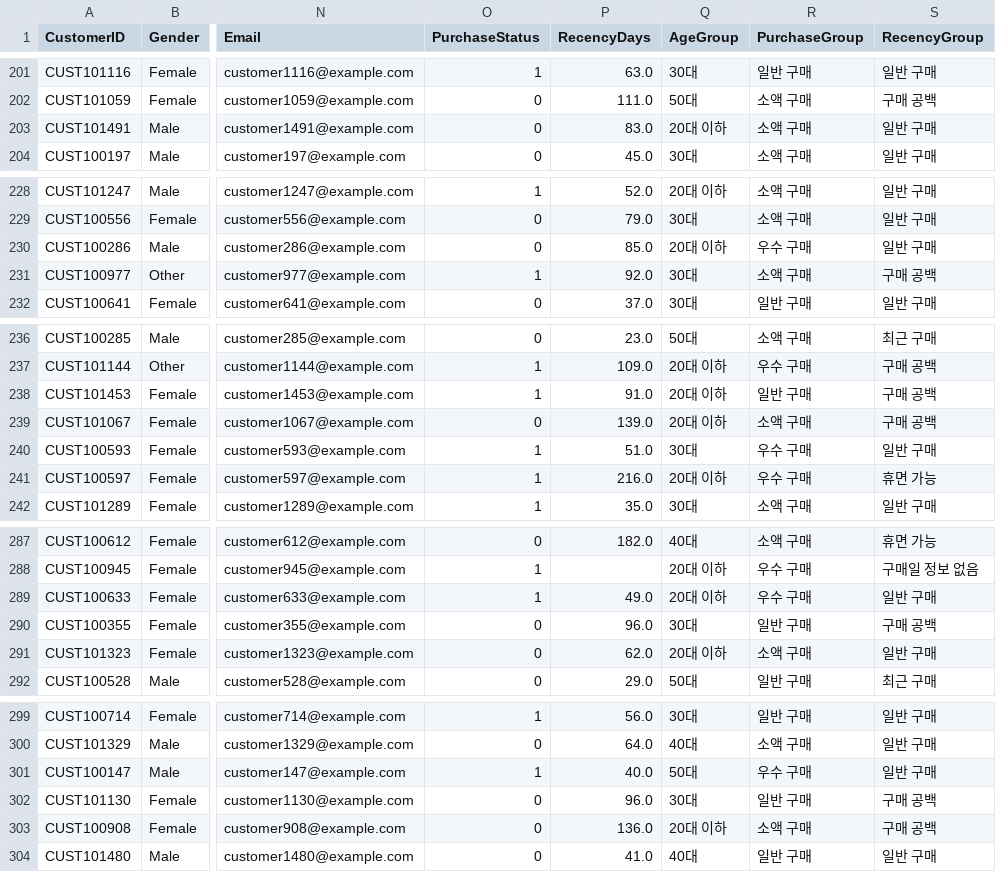
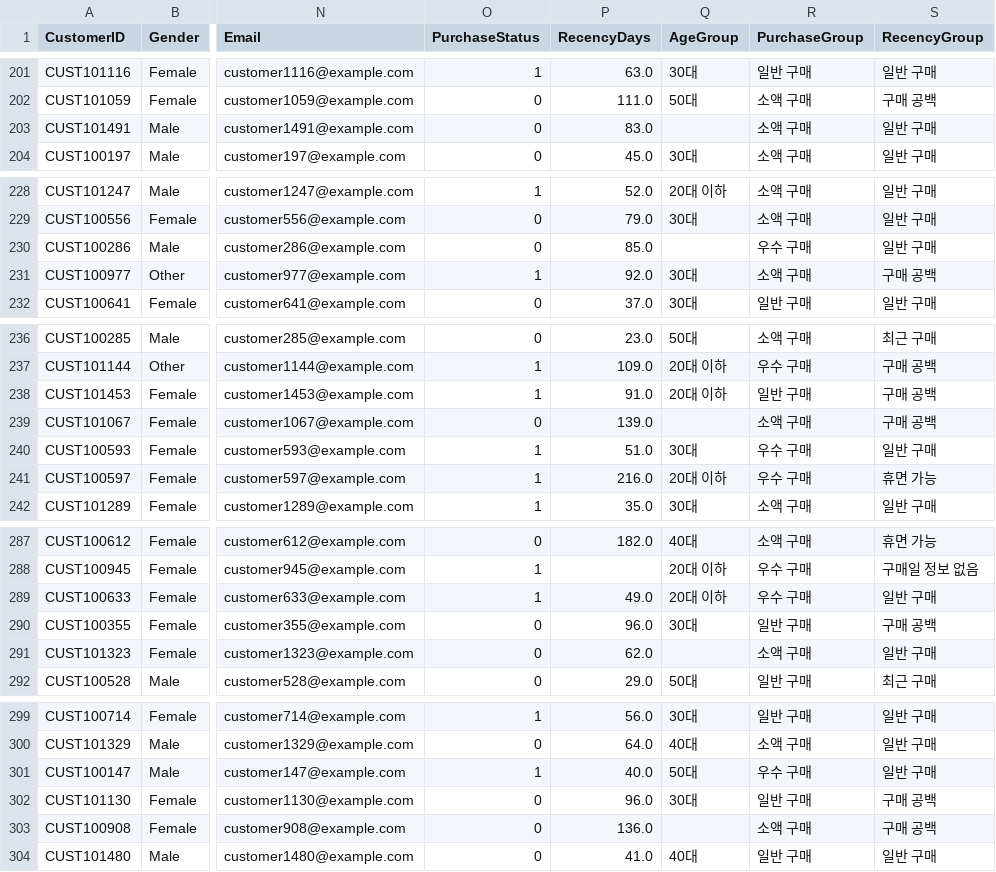
Before and after one commit to takkoyakki143/KANT-assignment, a CSV file: data-preprocessing-ml-assignment-서윤하/전자상거래_고객구매_전처리완료.csv, drawn as a sheet; only a part is shown, gaps mark what is left out; the diff covers the shown part only; the diff names each change by its address in the sheet, - before the commit and + after, or states it on an @@ line.

```diff
--- a/data-preprocessing-ml-assignment-서윤하/전자상거래_고객구매_전처리완료.csv
+++ b/data-preprocessing-ml-assignment-서윤하/전자상거래_고객구매_전처리완료.csv
-Q203 (AgeGroup): 20대 이하
+Q203 (AgeGroup): (empty)
-Q230 (AgeGroup): 20대 이하
+Q230 (AgeGroup): (empty)
-Q239 (AgeGroup): 20대 이하
+Q239 (AgeGroup): (empty)
-Q291 (AgeGroup): 20대 이하
+Q291 (AgeGroup): (empty)
-Q303 (AgeGroup): 20대 이하
+Q303 (AgeGroup): (empty)
```
Also changed, not shown: 47 edited cells elsewhere in this file, 2 other files.
